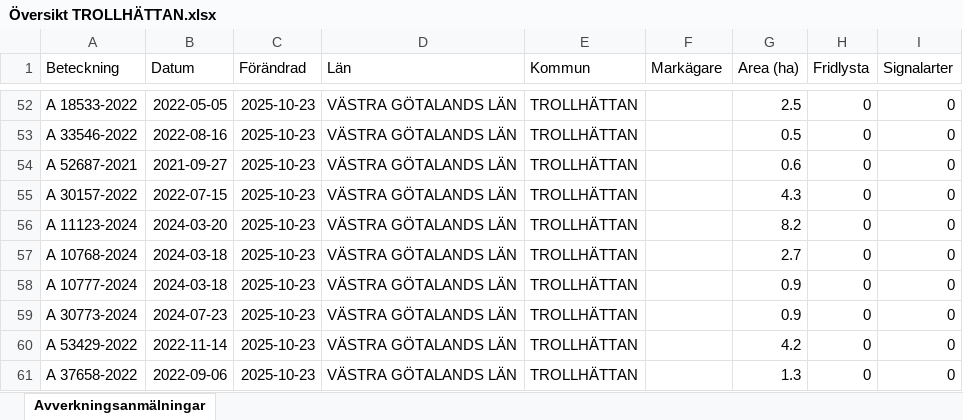
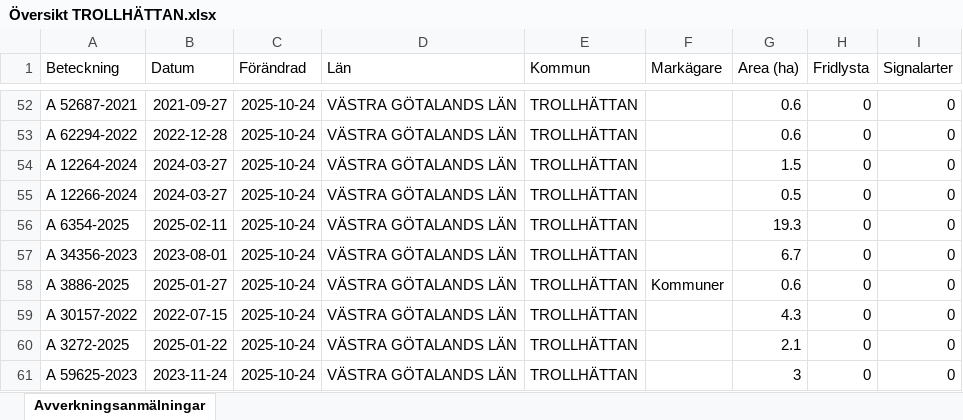
Before and after one commit to klasma/Logging_1488, an Excel workbook: Översikt TROLLHÄTTAN.xlsx, sheet Avverkningsanmälningar, drawn as a sheet; only a part is shown, gaps mark what is left out; values as stored, in another font and other column widths than the file's, no borders; the diff covers the shown part only; the diff names each change by its address in the sheet, - before the commit and + after, or states it on an @@ line.

```diff
--- a/Översikt TROLLHÄTTAN.xlsx (sheet Avverkningsanmälningar)
+++ b/Översikt TROLLHÄTTAN.xlsx (sheet Avverkningsanmälningar)
-A52 (Beteckning): A 18533-2022
+A52 (Beteckning): A 52687-2021
-B52 (Datum): 2022-05-05
+B52 (Datum): 2021-09-27
-C52:C61 (Förändrad): 2025-10-23
+C52:C61 (Förändrad): 2025-10-24
-G52 (Area (ha)): 2.5
+G52 (Area (ha)): 0.6
-A53 (Beteckning): A 33546-2022
+A53 (Beteckning): A 62294-2022
-B53 (Datum): 2022-08-16
+B53 (Datum): 2022-12-28
-G53 (Area (ha)): 0.5
+G53 (Area (ha)): 0.6
-A54 (Beteckning): A 52687-2021
+A54 (Beteckning): A 12264-2024
-B54 (Datum): 2021-09-27
+B54 (Datum): 2024-03-27
-G54 (Area (ha)): 0.6
+G54 (Area (ha)): 1.5
-A55 (Beteckning): A 30157-2022
+A55 (Beteckning): A 12266-2024
-B55 (Datum): 2022-07-15
+B55 (Datum): 2024-03-27
-G55 (Area (ha)): 4.3
+G55 (Area (ha)): 0.5
-A56 (Beteckning): A 11123-2024
+A56 (Beteckning): A 6354-2025
-B56 (Datum): 2024-03-20
+B56 (Datum): 2025-02-11
-G56 (Area (ha)): 8.2
+G56 (Area (ha)): 19.3
-A57 (Beteckning): A 10768-2024
+A57 (Beteckning): A 34356-2023
-B57 (Datum): 2024-03-18
+B57 (Datum): 2023-08-01
-G57 (Area (ha)): 2.7
+G57 (Area (ha)): 6.7
-A58 (Beteckning): A 10777-2024
+A58 (Beteckning): A 3886-2025
-B58 (Datum): 2024-03-18
+B58 (Datum): 2025-01-27
-F58 (Markägare): (empty)
+F58 (Markägare): Kommuner
-G58 (Area (ha)): 0.9
+G58 (Area (ha)): 0.6
-A59 (Beteckning): A 30773-2024
+A59 (Beteckning): A 30157-2022
-B59 (Datum): 2024-07-23
+B59 (Datum): 2022-07-15
-G59 (Area (ha)): 0.9
+G59 (Area (ha)): 4.3
-A60 (Beteckning): A 53429-2022
+A60 (Beteckning): A 3272-2025
-B60 (Datum): 2022-11-14
+B60 (Datum): 2025-01-22
-G60 (Area (ha)): 4.2
+G60 (Area (ha)): 2.1
-A61 (Beteckning): A 37658-2022
+A61 (Beteckning): A 59625-2023
-B61 (Datum): 2022-09-06
+B61 (Datum): 2023-11-24
-G61 (Area (ha)): 1.3
+G61 (Area (ha)): 3
```
Also changed, not shown: 905 edited cells elsewhere in this sheet, artfynd/A 13597-2021 artfynd.xlsx, artfynd/A 18264-2022 artfynd.xlsx, 20 other files.
